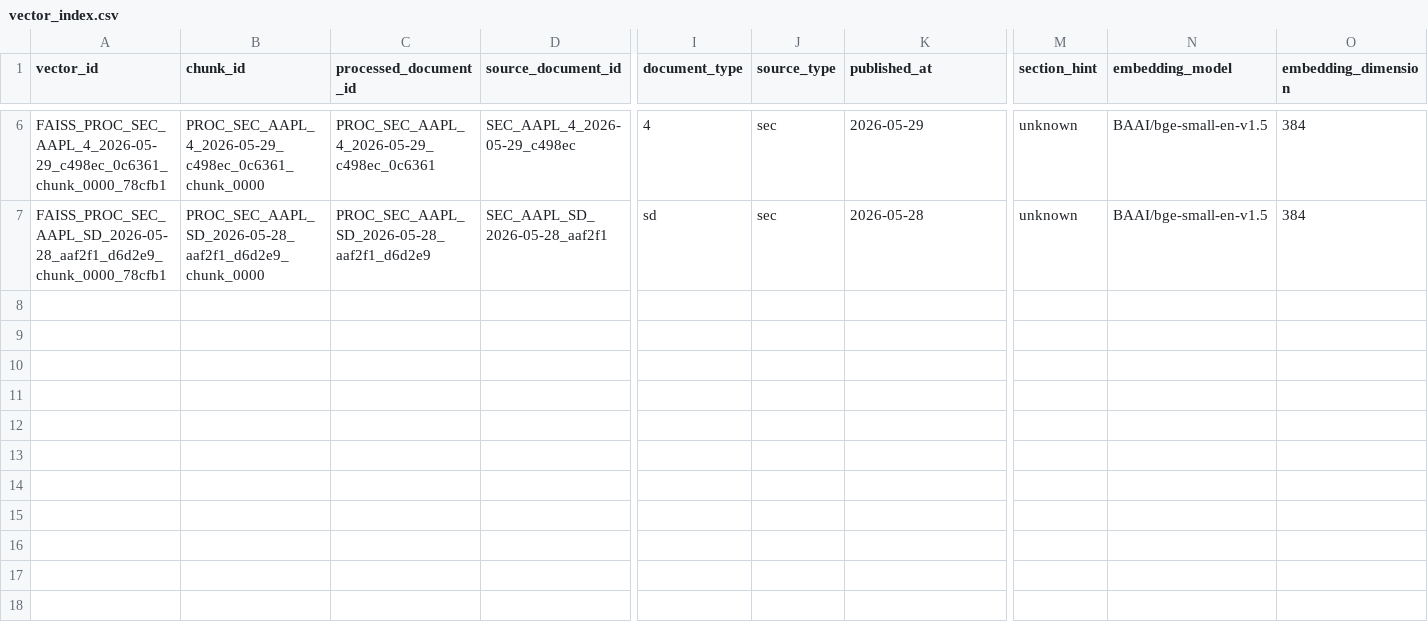
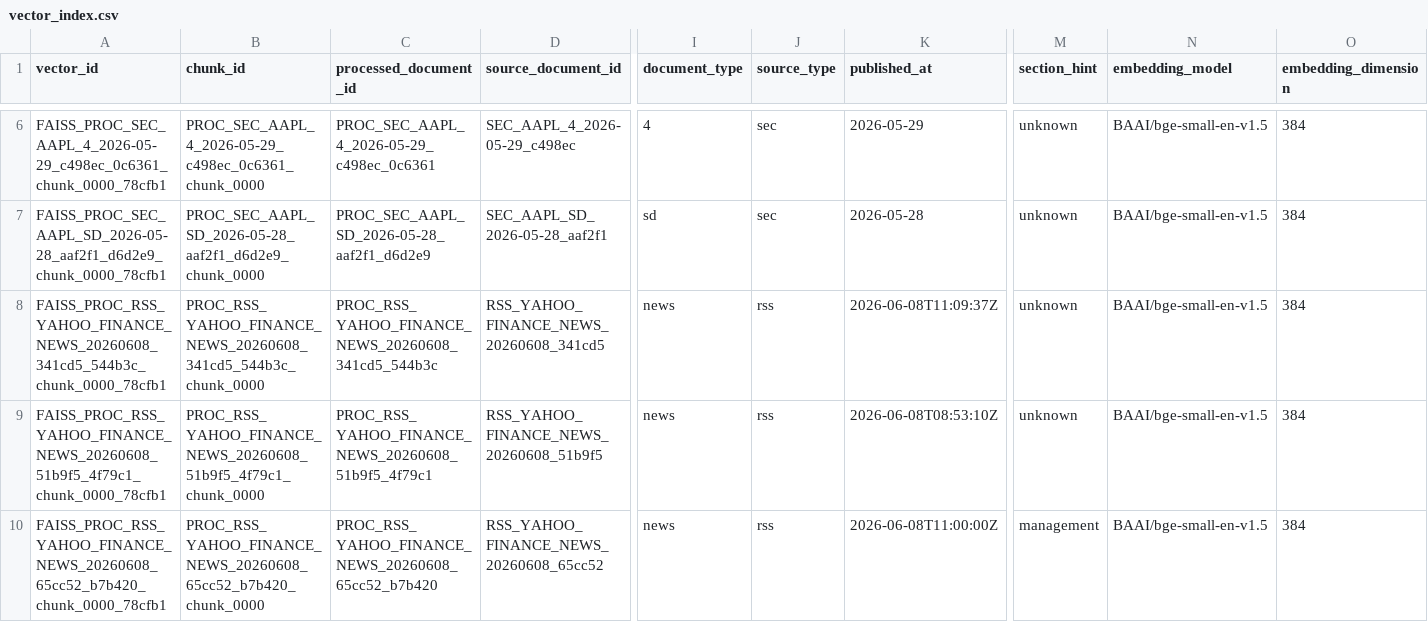
Before and after one commit to Ifthekher237/Nexora, a CSV file: data/vector_store/metadata/vector_index.csv, drawn as a sheet; only a part is shown, gaps mark what is left out; rows hold the shown columns only; the diff names each change by its address in the sheet, - before the commit and + after, or states it on an @@ line.

```diff
--- a/data/vector_store/metadata/vector_index.csv
+++ b/data/vector_store/metadata/vector_index.csv
+row 8: FAISS_PROC_RSS_YAHOO_FINANCE_NEWS_20260608_341cd5_544b3c_chunk_0000_78cfb1 | PROC_RSS_YAHOO_FINANCE_NEWS_20260608_341cd5_544b3c_chunk_0000 | PROC_RSS_YAHOO_FINANCE_NEWS_20260608_341cd5_544b3c | RSS_YAHOO_FINANCE_NEWS_20260608_341cd5 | news | rss | 2026-06-08T11:09:37Z | unknown | BAAI/bge-small-en-v1.5 | 384
+row 9: FAISS_PROC_RSS_YAHOO_FINANCE_NEWS_20260608_51b9f5_4f79c1_chunk_0000_78cfb1 | PROC_RSS_YAHOO_FINANCE_NEWS_20260608_51b9f5_4f79c1_chunk_0000 | PROC_RSS_YAHOO_FINANCE_NEWS_20260608_51b9f5_4f79c1 | RSS_YAHOO_FINANCE_NEWS_20260608_51b9f5 | news | rss | 2026-06-08T08:53:10Z | unknown | BAAI/bge-small-en-v1.5 | 384
+row 10: FAISS_PROC_RSS_YAHOO_FINANCE_NEWS_20260608_65cc52_b7b420_chunk_0000_78cfb1 | PROC_RSS_YAHOO_FINANCE_NEWS_20260608_65cc52_b7b420_chunk_0000 | PROC_RSS_YAHOO_FINANCE_NEWS_20260608_65cc52_b7b420 | RSS_YAHOO_FINANCE_NEWS_20260608_65cc52 | news | rss | 2026-06-08T11:00:00Z | management | BAAI/bge-small-en-v1.5 | 384
```
Also changed, not shown: data/agent_outputs/agent_run_index.csv, data/deployment_outputs/deployment_readiness_index.csv, 23 other files.
